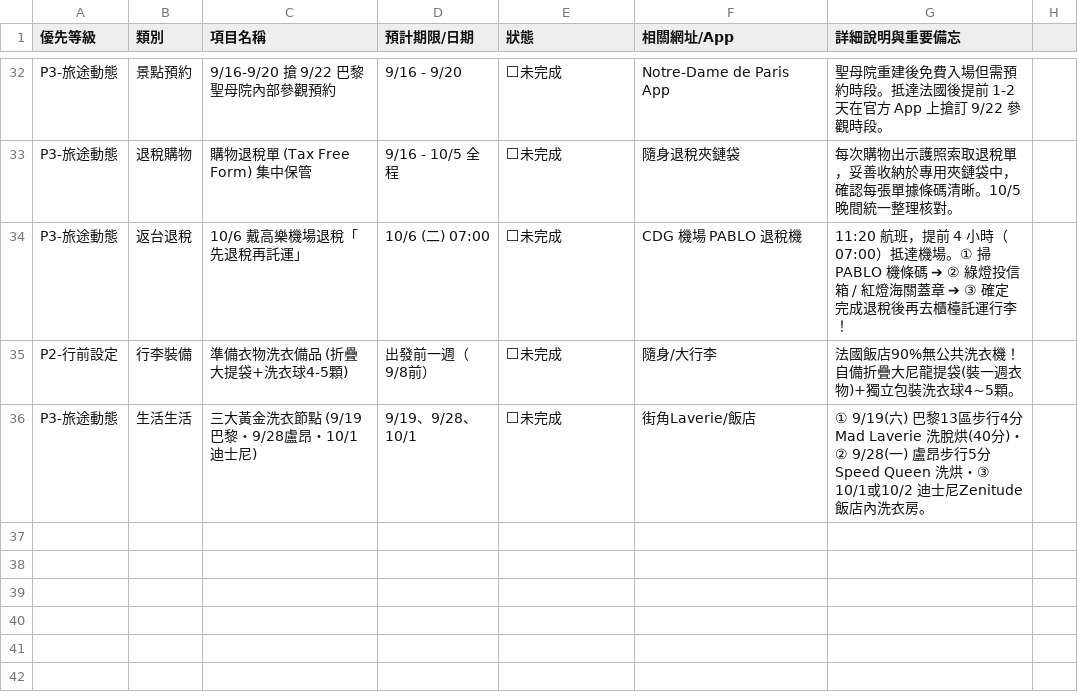
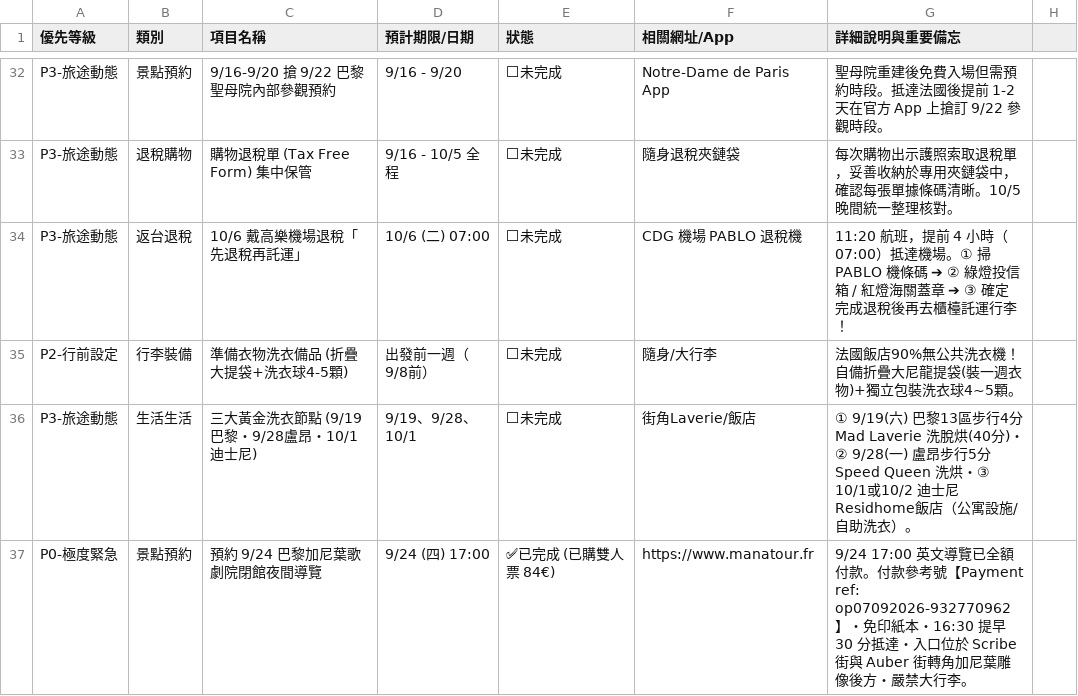
Before and after one commit to 56webb/mimo, a CSV file: 2026_法國待辦清單.csv, drawn as a sheet; only a part is shown, gaps mark what is left out.

Commit message:
紀錄：新增 9/24 巴黎加尼葉歌劇院閉館夜間導覽預約憑證與行程更新

```diff
--- a/2026_法國待辦清單.csv
+++ b/2026_法國待辦清單.csv
@@ -35,2 +35,3 @@ P3-旅途動態,返台退稅,10/6 戴高樂機場退稅「先退稅再託運」,
 P2-行前設定,行李裝備,準備衣物洗衣備品 (折疊大提袋+洗衣球4-5顆),出發前一週（9/8前）,⬜未完成,隨身/大行李,法國飯店90%無公共洗衣機！自備折疊大尼龍提袋(裝一週衣物)+獨立包裝洗衣球4~5顆。
-P3-旅途動態,生活生活,三大黃金洗衣節點 (9/19巴黎・9/28盧昂・10/1迪士尼),9/19、9/28、10/1,⬜未完成,街角Laverie/飯店,① 9/19(六) 巴黎13區步行4分 Mad Laverie 洗脫烘(40分)・② 9/28(一) 盧昂步行5分 Speed Queen 洗烘・③ 10/1或10/2 迪士尼Zenitude飯店內洗衣房。
+P3-旅途動態,生活生活,三大黃金洗衣節點 (9/19巴黎・9/28盧昂・10/1迪士尼),9/19、9/28、10/1,⬜未完成,街角Laverie/飯店,① 9/19(六) 巴黎13區步行4分 Mad Laverie 洗脫烘(40分)・② 9/28(一) 盧昂步行5分 Speed Queen 洗烘・③ 10/1或10/2 迪士尼Residhome飯店（公寓設施/自助洗衣）。
+P0-極度緊急,景點預約,預約 9/24 巴黎加尼葉歌劇院閉館夜間導覽,9/24 (四) 17:00,✅已完成 (已購雙人票 84€),https://www.manatour.fr,9/24 17:00 英文導覽已全額付款。付款參考號【Payment ref: op07092026-932770962】・免印紙本・16:30 提早 30 分抵達・入口位於 Scribe 街與 Auber 街轉角加尼葉雕像後方・嚴禁大行李。
```
Also changed, not shown: 2026_法國行程表_更新版.csv, 1 other file.
